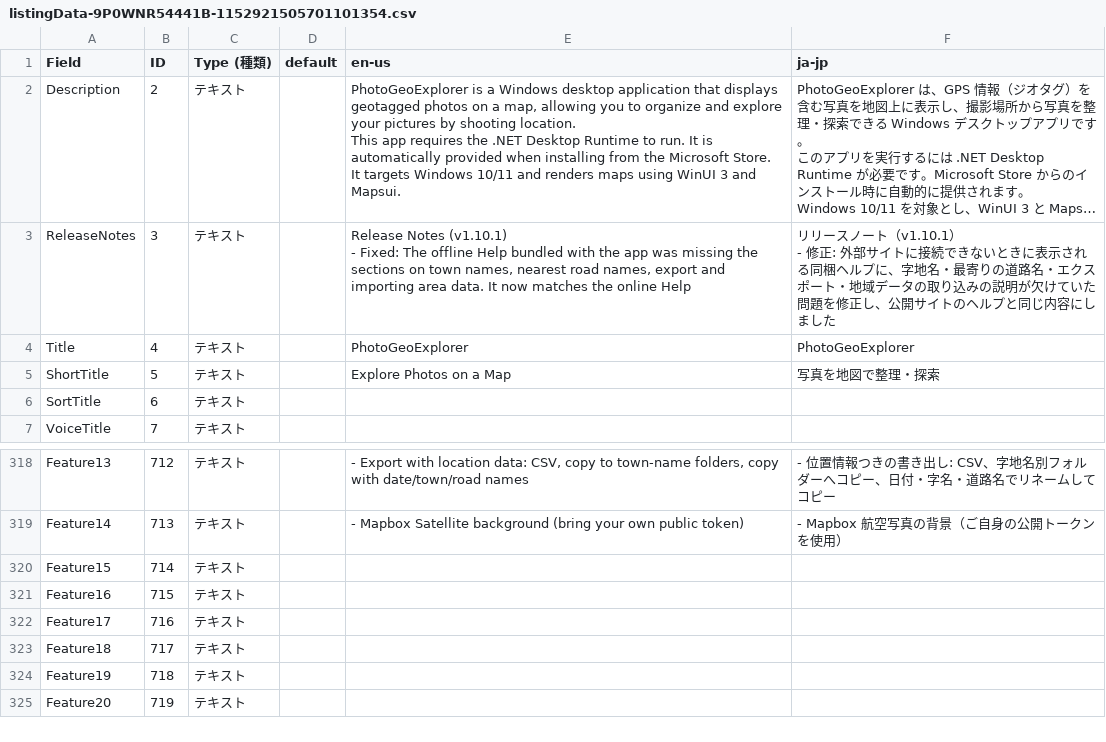
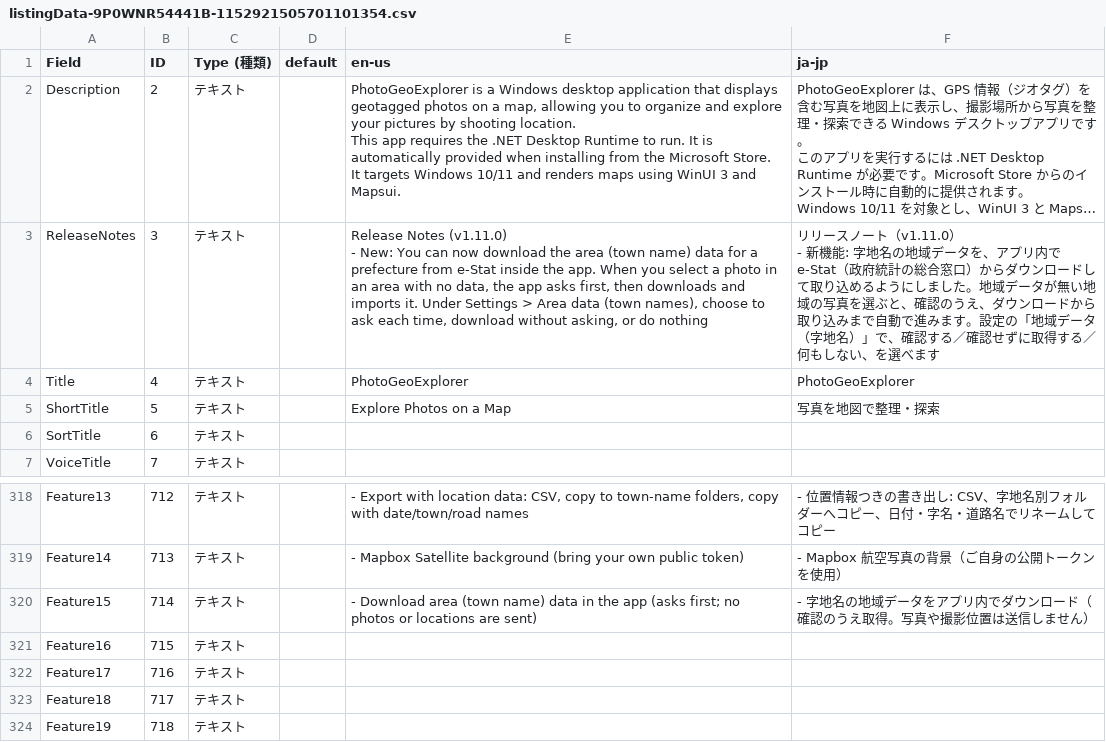
Before and after one commit to scottlz0310/PhotoGeoExplorer, a CSV file: PhotoGeoExplorer/Assets/propose/listingData-9P0WNR54441B-1152921505701101354.csv, drawn as a sheet; only a part is shown, gaps mark what is left out; the shorter side is filled out with more unchanged rows; long unchanged cells end in …; ↵ is a line break in a cell; the diff names each change by its address in the sheet, - before the commit and + after, or states it on an @@ line.

```diff
--- a/PhotoGeoExplorer/Assets/propose/listingData-9P0WNR54441B-1152921505701101354.csv
+++ b/PhotoGeoExplorer/Assets/propose/listingData-9P0WNR54441B-1152921505701101354.csv
-E3 (en-us): Release Notes (v1.10.1) ↵ - Fixed: The offline Help bundled with the app was missing the sections on town names, nearest road names, export and importing area data. It now matches the online Help
+E3 (en-us): Release Notes (v1.11.0) ↵ - New: You can now download the area (town name) data for a prefecture from e-Stat inside the app. When you select a photo in an area with no data, the app asks first, then downloads and imports it. Under Settings > Area data (town names), choose to ask each time, download without asking, or do nothing
-F3 (ja-jp): …ノート（v1.10.1） ↵ - 修正: 外部サイトに接続できないときに表示される同梱ヘルプに、字地名・最寄りの道路名・エクスポート・地域データの取り込みの説明が欠けていた問題を修正し、公開サイトのヘルプと同じ内容にしました
+F3 (ja-jp): …ノート（v1.11.0） ↵ - 新機能: 字地名の地域データを、アプリ内で e-Stat（政府統計の総合窓口）からダウンロードして取り込めるようにしました。地域データが無い地域の写真を選ぶと、確認のうえ、ダウンロードから取り込みまで自動で進みます。設定の「地域データ（字地名）」で、確認する／確認せずに取得する／何もしない、を選べます
-E320 (en-us): (empty)
+E320 (en-us): - Download area (town name) data in the app (asks first; no photos or locations are sent)
-F320 (ja-jp): (empty)
+F320 (ja-jp): - 字地名の地域データをアプリ内でダウンロード（確認のうえ取得。写真や撮影位置は送信しません）
```
Also changed, not shown: 3 other files.
